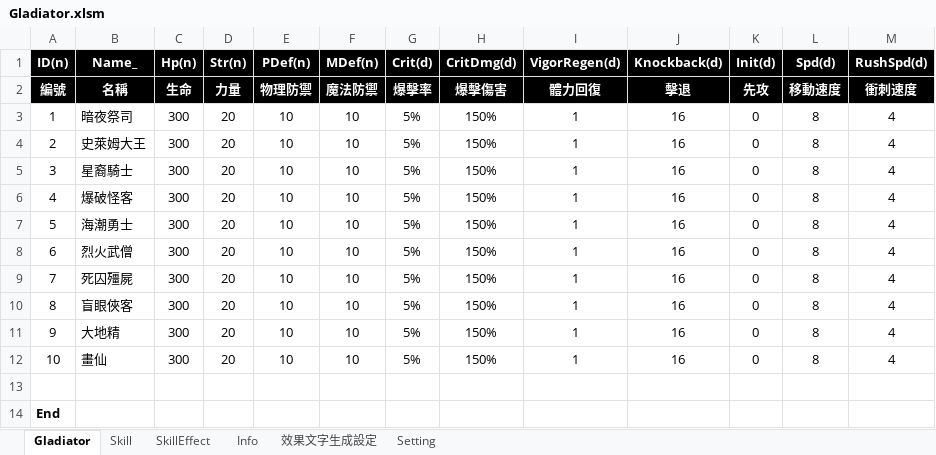
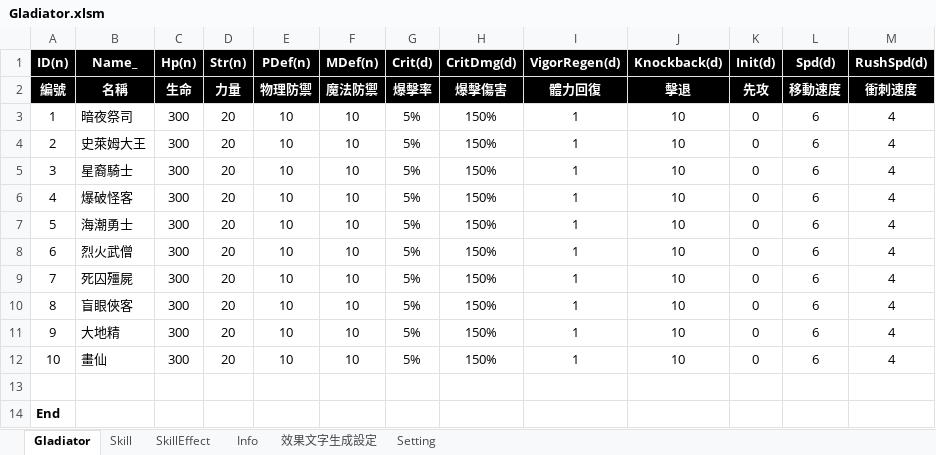
Before and after one commit to pixiesfordev/gladiators, an Excel workbook: Design/Gladiator.xlsm, sheet Gladiator, drawn as a sheet; values as stored, in another font and other column widths than the file's, no borders; the diff names each change by its address in the sheet, - before the commit and + after, or states it on an @@ line.

```diff
--- a/Design/Gladiator.xlsm (sheet Gladiator)
+++ b/Design/Gladiator.xlsm (sheet Gladiator)
-J3:J12 (Knockback(d)): 16
+J3:J12 (Knockback(d)): 10
-L3:L12 (Spd(d)): 8
+L3:L12 (Spd(d)): 6
```
Also changed, not shown: 39 other files.
